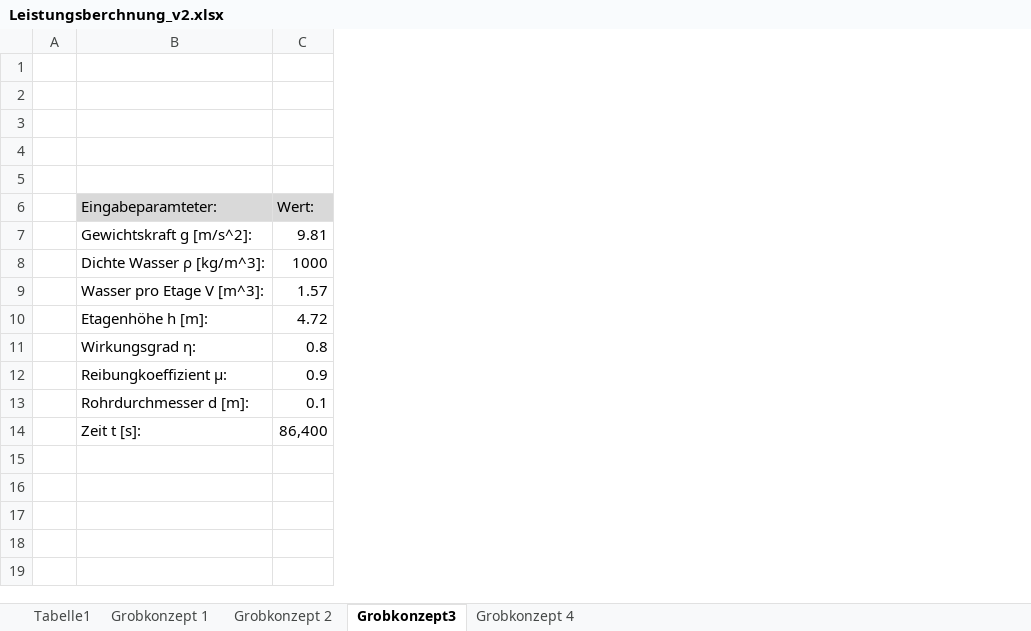
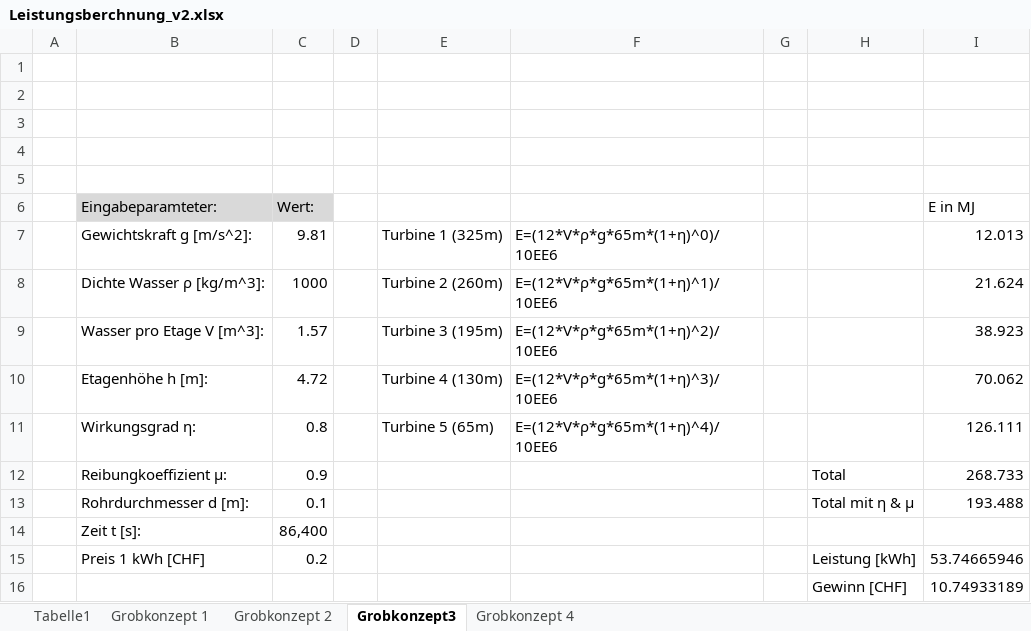
Before and after one commit to Swissmade41/Pro1, an Excel workbook: PflichtenheftTech/Ext_files/Leistungsberchnung_v2.xlsx, sheet Grobkonzept3, drawn as a sheet; values as stored, in another font and other column widths than the file's, no borders; the diff names each change by its address in the sheet, - before the commit and + after, or states it on an @@ line.

Commit message:
berechnung Grobkonzept3

```diff
--- a/PflichtenheftTech/Ext_files/Leistungsberchnung_v2.xlsx (sheet Grobkonzept3)
+++ b/PflichtenheftTech/Ext_files/Leistungsberchnung_v2.xlsx (sheet Grobkonzept3)
+column D, empty
+column E, rows 7-11: Turbine 1 (325m) | Turbine 2 (260m) | Turbine 3 (195m) | Turbine 4 (130m) | Turbine 5 (65m)
+column F, rows 7-11: E=(12*V*ρ*g*65m*(1+η)^0)/10EE6 | E=(12*V*ρ*g*65m*(1+η)^1)/10EE6 | E=(12*V*ρ*g*65m*(1+η)^2)/10EE6 | E=(12*V*ρ*g*65m*(1+η)^3)/10EE6 | E=(12*V*ρ*g*65m*(1+η)^4)/10EE6
+column G, empty
+column H, rows 12-13: Total | Total mit η & µ
+column I (E in MJ), rows 7-13: 12.013 | 21.624 | 38.923 | 70.062 | 126.111 | 268.733 | 193.488
+row 15:  | Preis 1 kWh [CHF] | 0.2 |  |  |  |  | Leistung [kWh] | 53.74665946
+row 16:  |  |  |  |  |  |  | Gewinn [CHF] | 10.74933189
```
